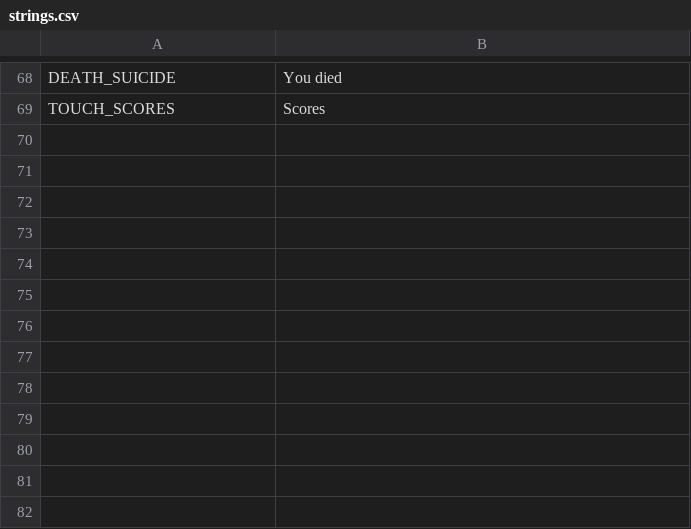
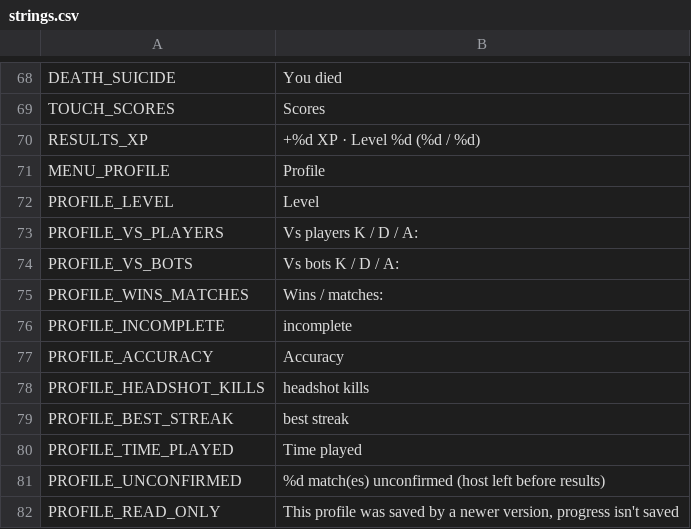
Before and after one commit to aswinkumarks/IONFALL, a CSV file: locale/strings.csv, drawn as a sheet; only a part is shown, gaps mark what is left out; the diff names each change by its address in the sheet, - before the commit and + after, or states it on an @@ line.

```diff
--- a/locale/strings.csv
+++ b/locale/strings.csv
+row 70: RESULTS_XP | +%d XP · Level %d (%d / %d)
+row 71: MENU_PROFILE | Profile
+row 72: PROFILE_LEVEL | Level
+row 73: PROFILE_VS_PLAYERS | Vs players K / D / A:
+row 74: PROFILE_VS_BOTS | Vs bots K / D / A:
+row 75: PROFILE_WINS_MATCHES | Wins / matches:
+row 76: PROFILE_INCOMPLETE | incomplete
+row 77: PROFILE_ACCURACY | Accuracy
+row 78: PROFILE_HEADSHOT_KILLS | headshot kills
+row 79: PROFILE_BEST_STREAK | best streak
+row 80: PROFILE_TIME_PLAYED | Time played
+row 81: PROFILE_UNCONFIRMED | %d match(es) unconfirmed (host left before results)
+row 82: PROFILE_READ_ONLY | This profile was saved by a newer version, progress isn't saved
```
Also changed, not shown: 14 other files.
